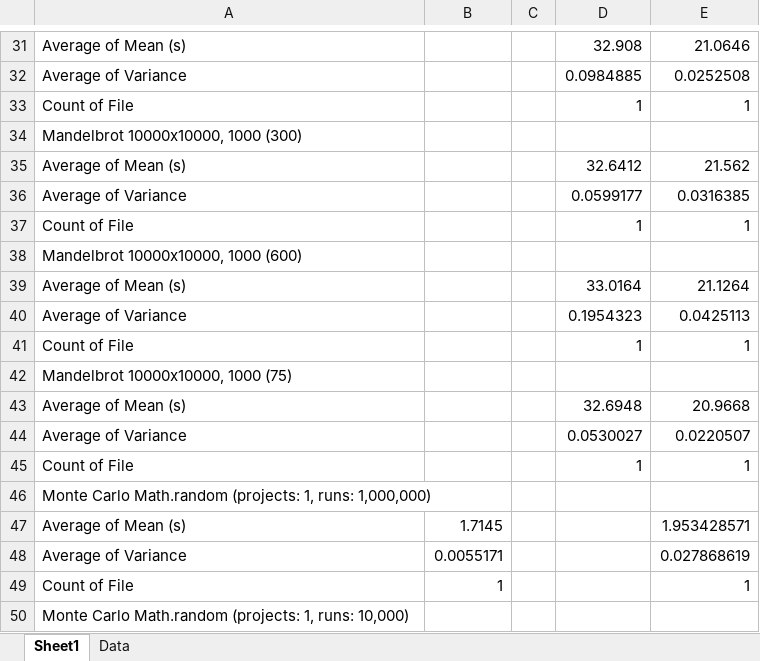
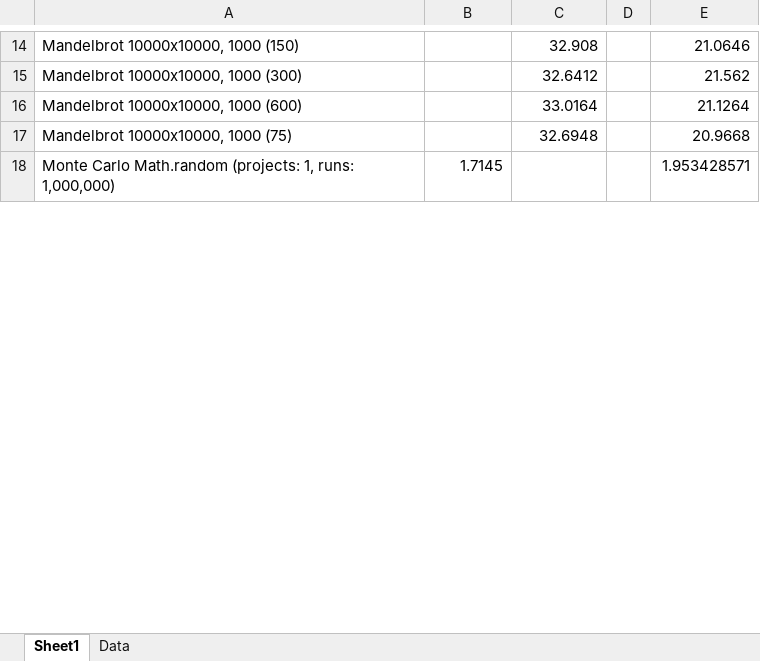
Before and after one commit to MichaReiser/parallel-es-example, an Excel workbook: benchmarks/benchmarks.xlsx, sheet Sheet1, drawn as a sheet; only a part is shown, gaps mark what is left out; values as stored, in another font and other column widths than the file's, no borders; charts and pictures not drawn; removed rows and columns are numbered as before the commit, all else as after; the diff covers the shown part only; the diff names each change by its address in the sheet, - before the commit and + after, or states it on an @@ line.

```diff
--- a/benchmarks/benchmarks.xlsx (sheet Sheet1)
+++ b/benchmarks/benchmarks.xlsx (sheet Sheet1)
-column C, empty
+column D, empty
-A14: Average of Mean (s)
+A14: Mandelbrot 10000x10000, 1000 (150)
-row 32: Average of Variance |  |  | 0.0984885 | 0.0252508
-row 33: Count of File |  |  | 1 | 1
-row 34: Mandelbrot 10000x10000, 1000 (300)
-A15: Average of Mean (s)
+A15: Mandelbrot 10000x10000, 1000 (300)
-row 36: Average of Variance |  |  | 0.0599177 | 0.0316385
-row 37: Count of File |  |  | 1 | 1
-row 38: Mandelbrot 10000x10000, 1000 (600)
-A16: Average of Mean (s)
+A16: Mandelbrot 10000x10000, 1000 (600)
-row 40: Average of Variance |  |  | 0.1954323 | 0.0425113
-row 41: Count of File |  |  | 1 | 1
-row 42: Mandelbrot 10000x10000, 1000 (75)
-A17: Average of Mean (s)
+A17: Mandelbrot 10000x10000, 1000 (75)
-row 44: Average of Variance |  |  | 0.0530027 | 0.0220507
-row 45: Count of File |  |  | 1 | 1
-row 46: Monte Carlo Math.random (projects: 1, runs: 1,000,000)
-A18: Average of Mean (s)
+A18: Monte Carlo Math.random (projects: 1, runs: 1,000,000)
-row 48: Average of Variance | 0.0055171 |  |  | 0.027868619
-row 49: Count of File | 1 |  |  | 1
-row 50: Monte Carlo Math.random (projects: 1, runs: 10,000)
```
Also changed, not shown: 1 added row, 86 removed rows and 28 edited cells elsewhere in this sheet, charts or pictures.
